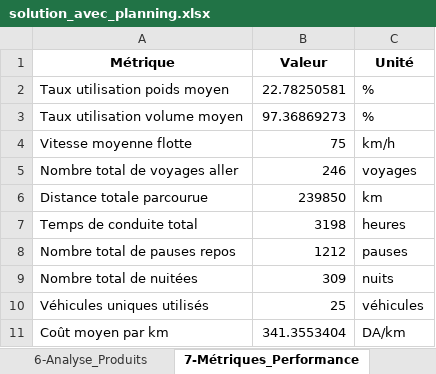
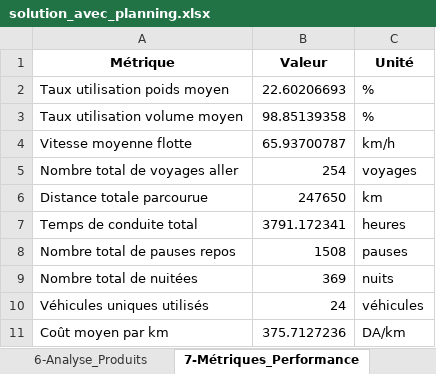
Before and after one commit to thilleliam/mythesis, an Excel workbook: solution_avec_planning.xlsx, sheet 7-Métriques_Performance, drawn as a sheet; values as stored, in another font and other column widths than the file's, no borders; the diff names each change by its address in the sheet, - before the commit and + after, or states it on an @@ line.

```diff
--- a/solution_avec_planning.xlsx (sheet 7-Métriques_Performance)
+++ b/solution_avec_planning.xlsx (sheet 7-Métriques_Performance)
-B2 (Valeur): 22.78250581
+B2 (Valeur): 22.60206693
-B3 (Valeur): 97.36869273
+B3 (Valeur): 98.85139358
-B4 (Valeur): 75
+B4 (Valeur): 65.93700787
-B5 (Valeur): 246
+B5 (Valeur): 254
-B6 (Valeur): 239850
+B6 (Valeur): 247650
-B7 (Valeur): 3198
+B7 (Valeur): 3791.172341
-B8 (Valeur): 1212
+B8 (Valeur): 1508
-B9 (Valeur): 309
+B9 (Valeur): 369
-B10 (Valeur): 25
+B10 (Valeur): 24
-B11 (Valeur): 341.3553404
+B11 (Valeur): 375.7127236
```
Also changed, not shown: sheet 3-Détail_des_Voyages, sheet 6-Analyse_Produits, sheet 4-Véhicules_Individuels, sheet 2-Détail_par_Semaine, sheet 5-Analyse_par_Type, sheet 1-Synthèse_Globale, 16 other files.
